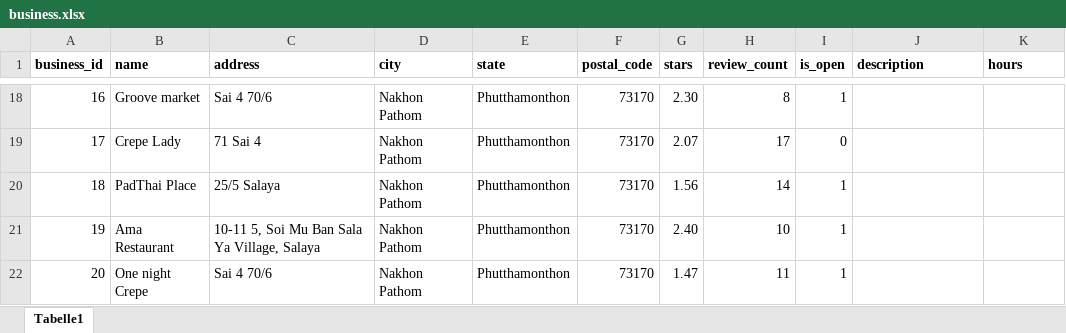
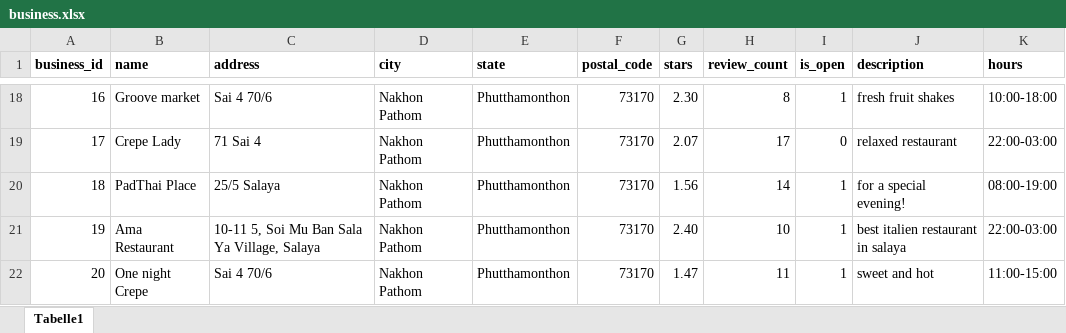
Before and after one commit to phisinger/MUIC-restaurant-guide, an Excel workbook: csv/business.xlsx, sheet Tabelle1, drawn as a sheet; only a part is shown, gaps mark what is left out; values as stored, in another font and other column widths than the file's, no borders; the diff covers the shown part only; the diff names each change by its address in the sheet, - before the commit and + after, or states it on an @@ line.

```diff
--- a/csv/business.xlsx (sheet Tabelle1)
+++ b/csv/business.xlsx (sheet Tabelle1)
-J18 (description): (empty)
+J18 (description): fresh fruit shakes
-K18 (hours): (empty)
+K18 (hours): 10:00-18:00
-J19 (description): (empty)
+J19 (description): relaxed restaurant
-K19 (hours): (empty)
+K19 (hours): 22:00-03:00
-J20 (description): (empty)
+J20 (description): for a special evening!
-K20 (hours): (empty)
+K20 (hours): 08:00-19:00
-J21 (description): (empty)
+J21 (description): best italien restaurant in salaya
-K21 (hours): (empty)
+K21 (hours): 22:00-03:00
-J22 (description): (empty)
+J22 (description): sweet and hot
-K22 (hours): (empty)
+K22 (hours): 11:00-15:00
```
Also changed, not shown: 32 edited cells elsewhere in this sheet, 13 other files.
